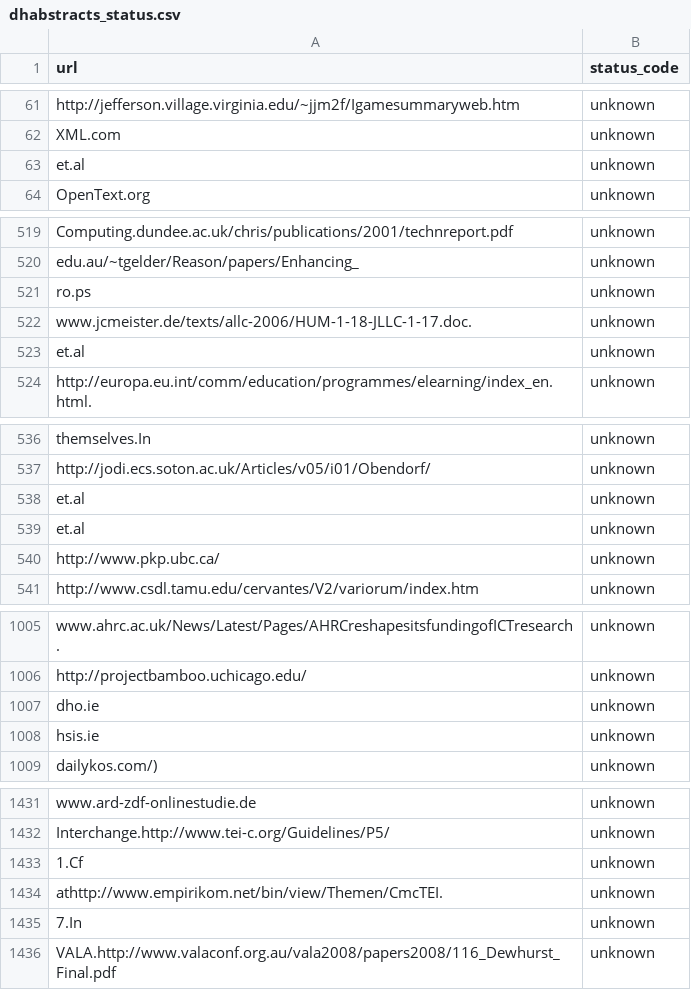
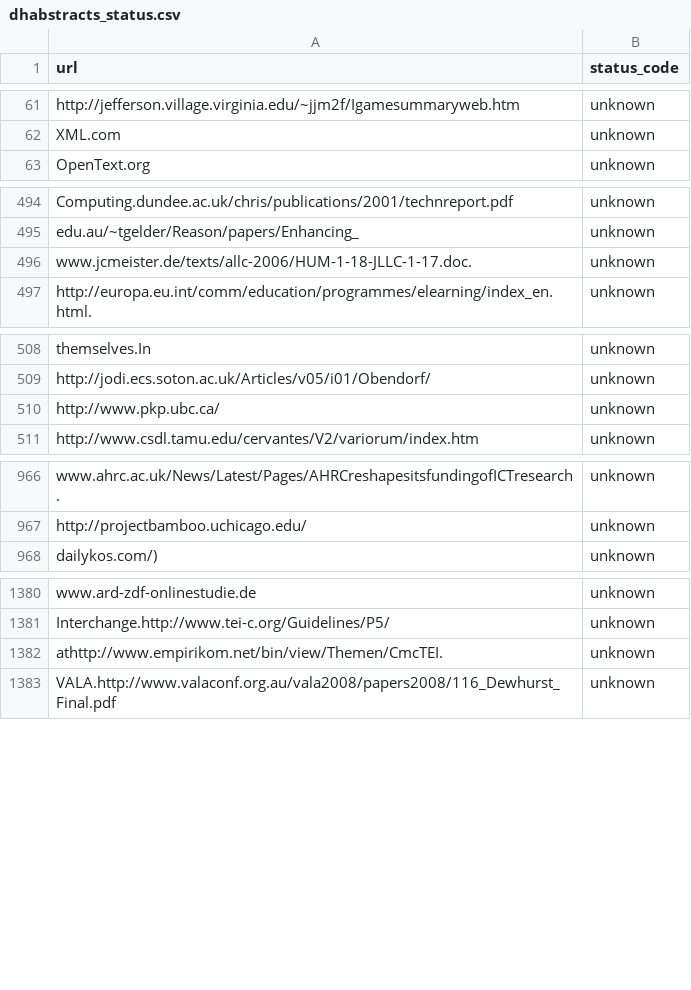
Before and after one commit to jeremyboggs/dh404, a CSV file: dhabstracts_status.csv, drawn as a sheet; only a part is shown, gaps mark what is left out; the diff covers the shown part only; the diff names each change by its address in the sheet, - before the commit and + after, or states it on an @@ line.

```diff
--- a/dhabstracts_status.csv
+++ b/dhabstracts_status.csv
-row 63: et.al | unknown
-row 521: ro.ps | unknown
-row 523: et.al | unknown
-row 538: et.al | unknown
-row 539: et.al | unknown
-row 1007: dho.ie | unknown
-row 1008: hsis.ie | unknown
-row 1433: 1.Cf | unknown
-row 1435: 7.In | unknown
```
Also changed, not shown: 62 removed rows elsewhere in this file.
